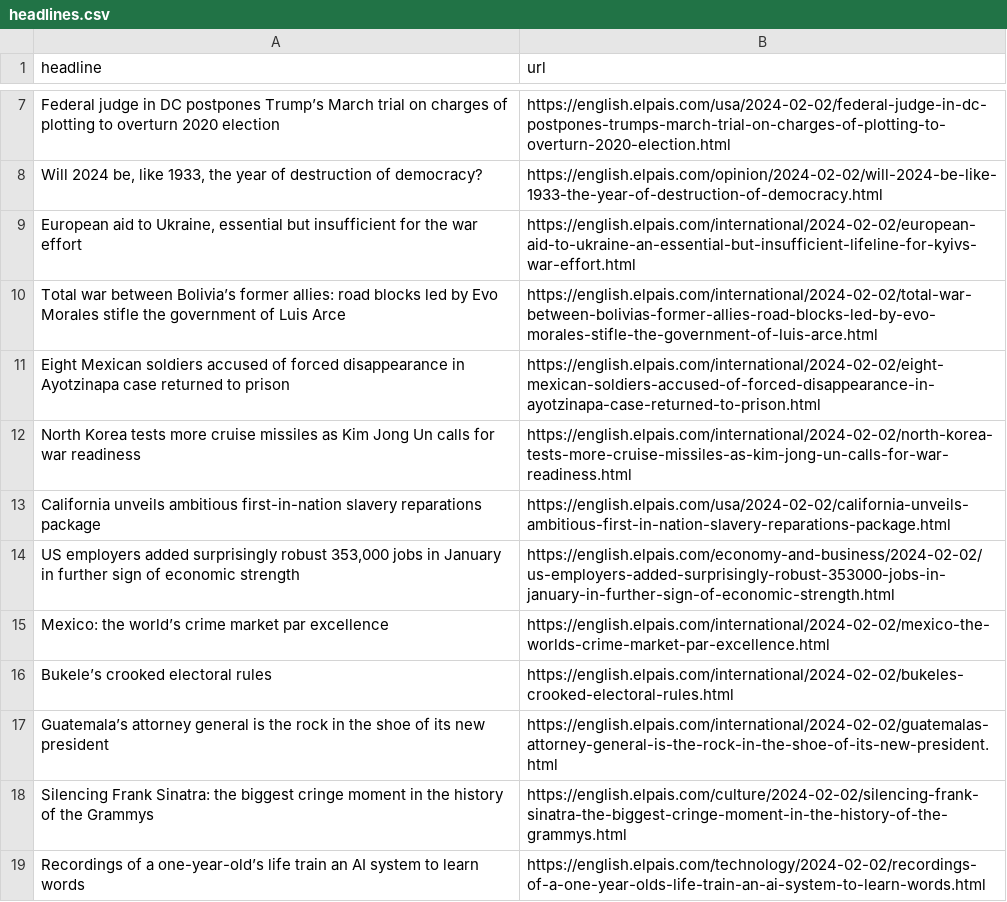
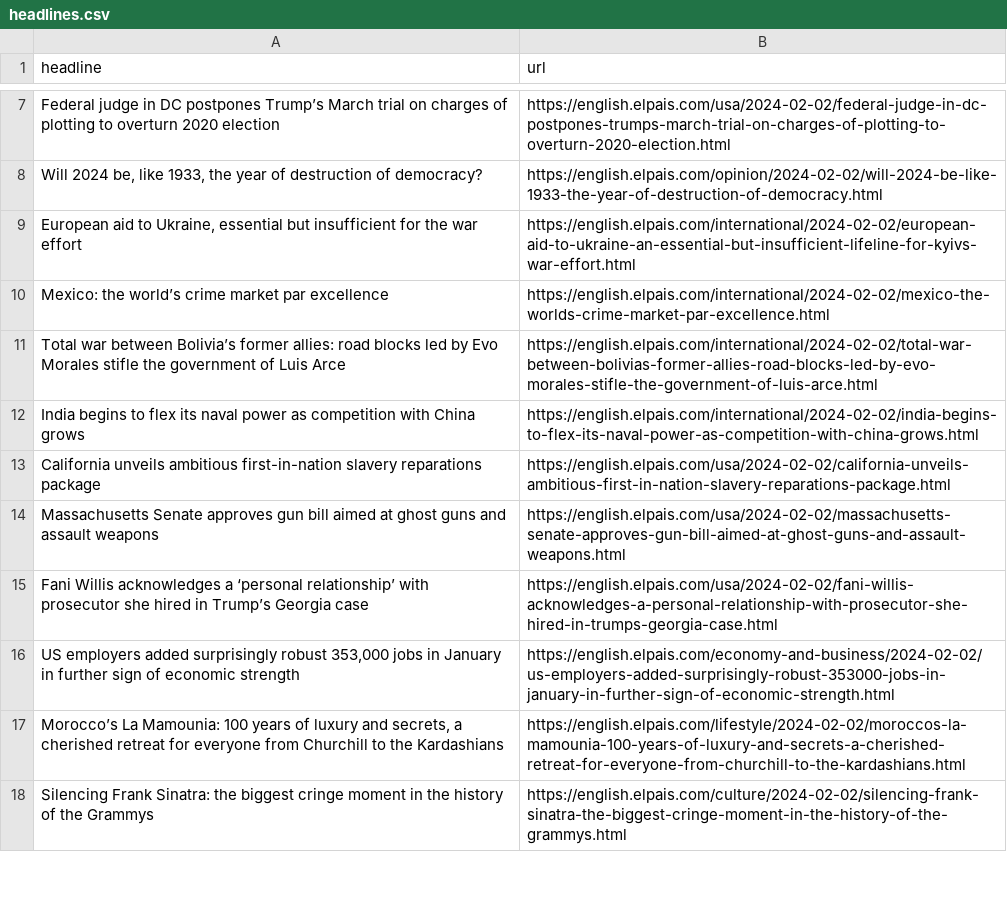
Before and after one commit to dlaiu/headlines-scraper, a CSV file: headlines.csv, drawn as a sheet; only a part is shown, gaps mark what is left out; the diff covers the shown part only.

```diff
--- a/headlines.csv
+++ b/headlines.csv
@@ -9,11 +9,10 @@ Federal judge in DC postpones Trump’s March trial on charges of plotting to ov
 "European aid to Ukraine, essential but insufficient for the war effort",https://english.elpais.com/international/2024-02-02/european-aid-to-ukraine-an-essential-but-insufficient-lifeline-for-kyivs-war-effort.html
+Mexico: the world’s crime market par excellence,https://english.elpais.com/international/2024-02-02/mexico-the-worlds-crime-market-par-excellence.html
 Total war between Bolivia’s former allies: road blocks led by Evo Morales stifle the government of Luis Arce,https://english.elpais.com/international/2024-02-02/total-war-between-bolivias-former-allies-road-blocks-led-by-evo-morales-stifle-the-government-of-luis-arce.html
-Eight Mexican soldiers accused of forced disappearance in Ayotzinapa case returned to prison,https://english.elpais.com/international/2024-02-02/eight-mexican-soldiers-accused-of-forced-disappearance-in-ayotzinapa-case-returned-to-prison.html
-North Korea tests more cruise missiles as Kim Jong Un calls for war readiness ,https://english.elpais.com/international/2024-02-02/north-korea-tests-more-cruise-missiles-as-kim-jong-un-calls-for-war-readiness.html
+India begins to flex its naval power as competition with China grows ,https://english.elpais.com/international/2024-02-02/india-begins-to-flex-its-naval-power-as-competition-with-china-grows.html
 California unveils ambitious first-in-nation slavery reparations package,https://english.elpais.com/usa/2024-02-02/california-unveils-ambitious-first-in-nation-slavery-reparations-package.html
+Massachusetts Senate approves gun bill aimed at ghost guns and assault weapons ,https://english.elpais.com/usa/2024-02-02/massachusetts-senate-approves-gun-bill-aimed-at-ghost-guns-and-assault-weapons.html
+Fani Willis acknowledges a ‘personal relationship’ with prosecutor she hired in Trump’s Georgia case ,https://english.elpais.com/usa/2024-02-02/fani-willis-acknowledges-a-personal-relationship-with-prosecutor-she-hired-in-trumps-georgia-case.html
 "US employers added surprisingly robust 353,000 jobs in January in further sign of economic strength ",https://english.elpais.com/economy-and-business/2024-02-02/us-employers-added-surprisingly-robust-353000-jobs-in-january-in-further-sign-of-economic-strength.html
-Mexico: the world’s crime market par excellence,https://english.elpais.com/international/2024-02-02/mexico-the-worlds-crime-market-par-excellence.html
-Bukele’s crooked electoral rules,https://english.elpais.com/international/2024-02-02/bukeles-crooked-electoral-rules.html
-Guatemala’s attorney general is the rock in the shoe of its new president  ,https://english.elpais.com/international/2024-02-02/guatemalas-attorney-general-is-the-rock-in-the-shoe-of-its-new-president.html
+"Morocco’s La Mamounia: 100 years of luxury and secrets, a cherished retreat for everyone from Churchill to the Kardashians",https://english.elpais.com/lifestyle/2024-02-02/moroccos-la-mamounia-100-years-of-luxury-and-secrets-a-cherished-retreat-for-everyone-from-churchill-to-the-kardashians.html
 Silencing Frank Sinatra: the biggest cringe moment in the history of the Grammys,https://english.elpais.com/culture/2024-02-02/silencing-frank-sinatra-the-biggest-cringe-moment-in-the-history-of-the-grammys.html
-Recordings of a one-year-old’s life train an AI system to learn words,https://english.elpais.com/technology/2024-02-02/recordings-of-a-one-year-olds-life-train-an-ai-system-to-learn-words.html
```
Also changed, not shown: 10 added rows, 10 removed rows, 4 moved rows and 2 edited cells elsewhere in this file.
